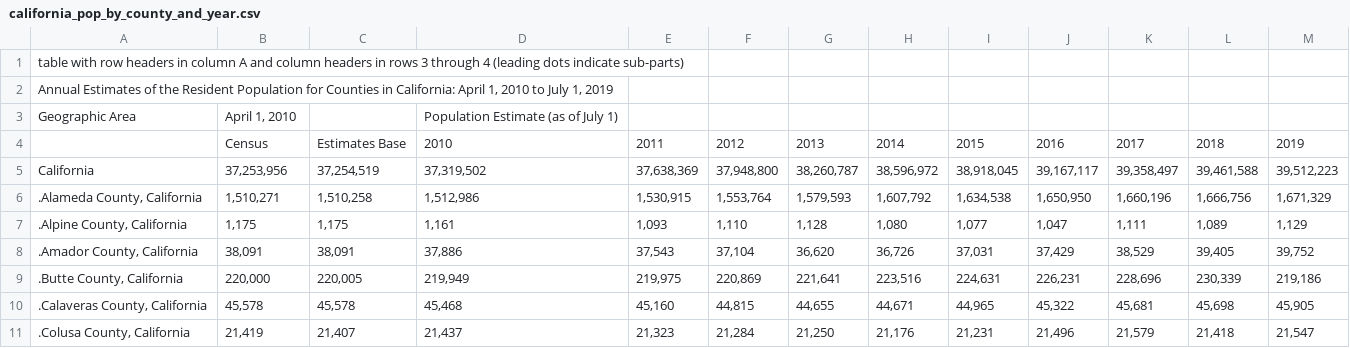
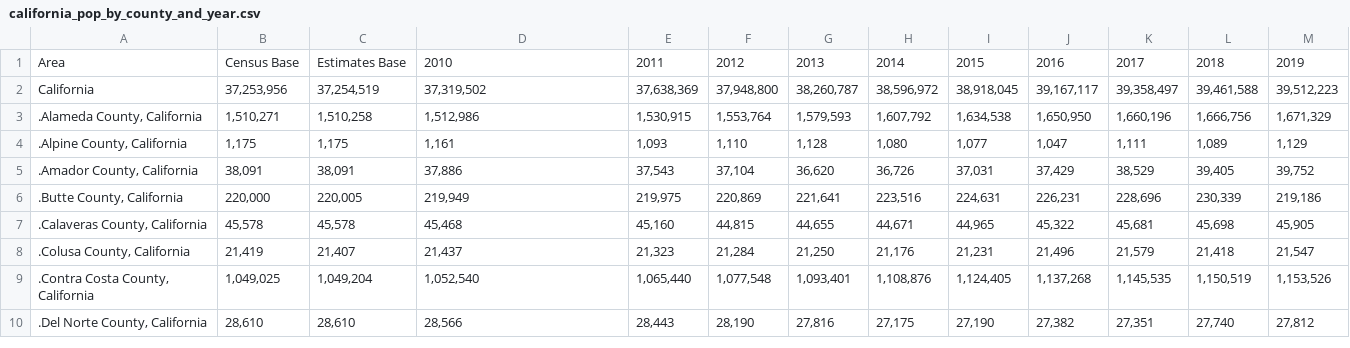
Before and after one commit to cbrown-clu/Math-331-Data-Analysis, a CSV file: B. Data sets/california_pop_by_county_and_year.csv, drawn as a sheet; only a part is shown; the shorter side is filled out with more unchanged rows.

Commit message:
Update california_pop_by_county_and_year.csv

```diff
--- a/B. Data sets/california_pop_by_county_and_year.csv
+++ b/B. Data sets/california_pop_by_county_and_year.csv
@@ -1,5 +1,2 @@
-table with row headers in column A and column headers in rows 3 through 4 (leading dots indicate sub-parts);;;;;;;;;;;;
-Annual Estimates of the Resident Population for Counties in California: April 1, 2010 to July 1, 2019;;;;;;;;;;;;
-Geographic Area;April 1, 2010;;Population Estimate (as of July 1);;;;;;;;;
-;Census;Estimates Base;2010;2011;2012;2013;2014;2015;2016;2017;2018;2019
+Area;Census Base;Estimates Base;2010;2011;2012;2013;2014;2015;2016;2017;2018;2019
 California;37,253,956;37,254,519;37,319,502;37,638,369;37,948,800;38,260,787;38,596,972;38,918,045;39,167,117;39,358,497;39,461,588;39,512,223
```
